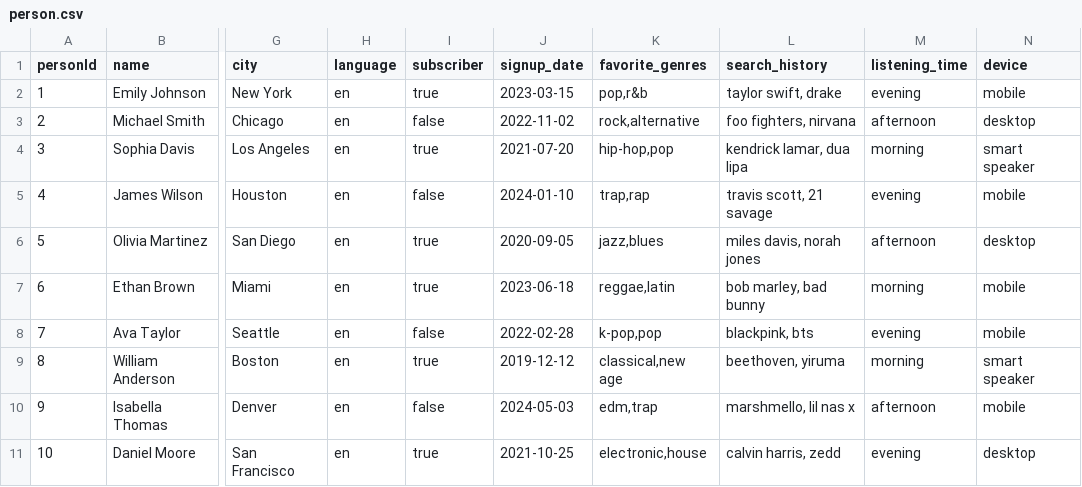
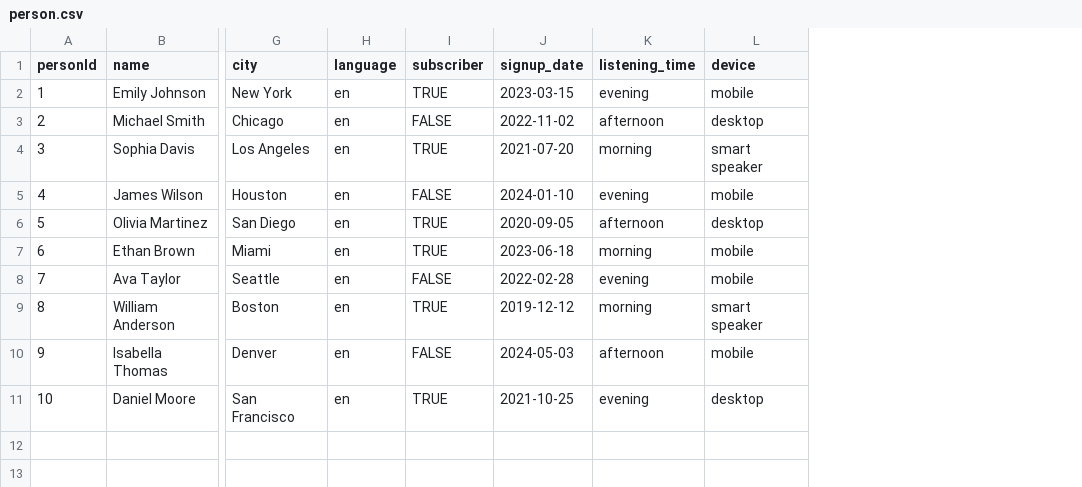
Before and after one commit to eddgh/music-recommendation-graph, a CSV file: data/person.csv, drawn as a sheet; only a part is shown, gaps mark what is left out; the diff names each change by its address in the sheet, - before the commit and + after, or states it on an @@ line.

```diff
--- a/data/person.csv
+++ b/data/person.csv
-column K (favorite_genres), rows 2-11: pop,r&b | rock,alternative | hip-hop,pop | trap,rap | jazz,blues | reggae,latin | k-pop,pop | classical,new age | edm,trap | electronic,house
-column L (search_history), rows 2-11: taylor swift, drake | foo fighters, nirvana | kendrick lamar, dua lipa | travis scott, 21 savage | miles davis, norah jones | bob marley, bad bunny | blackpink, bts | beethoven, yiruma | marshmello, lil nas x | calvin harris, zedd
-I2 (subscriber): true
+I2 (subscriber): TRUE
-I3 (subscriber): false
+I3 (subscriber): FALSE
-I4 (subscriber): true
+I4 (subscriber): TRUE
-I5 (subscriber): false
+I5 (subscriber): FALSE
-I6:I7 (subscriber): true
+I6:I7 (subscriber): TRUE
-I8 (subscriber): false
+I8 (subscriber): FALSE
-I9 (subscriber): true
+I9 (subscriber): TRUE
-I10 (subscriber): false
+I10 (subscriber): FALSE
-I11 (subscriber): true
+I11 (subscriber): TRUE
```
Also changed, not shown: 44 other files.
